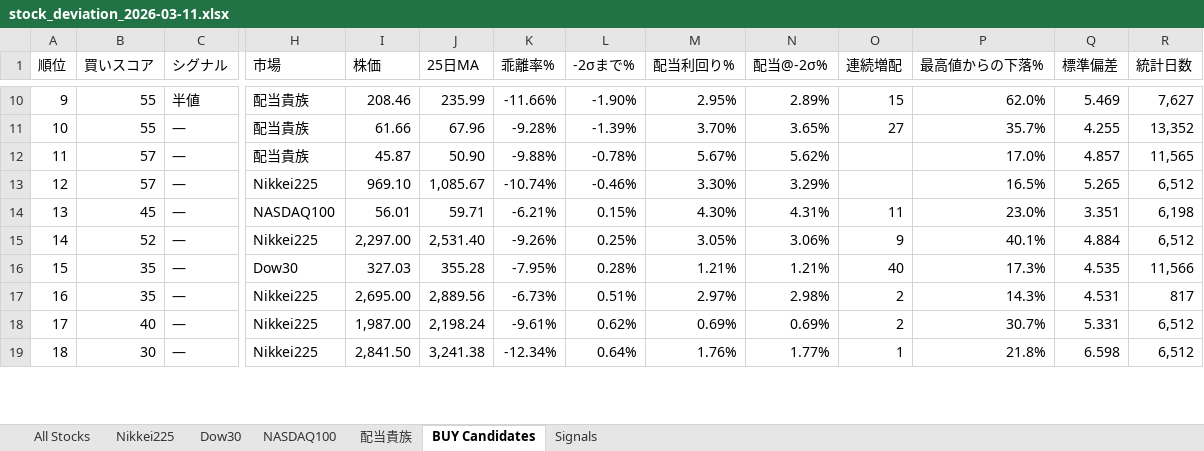
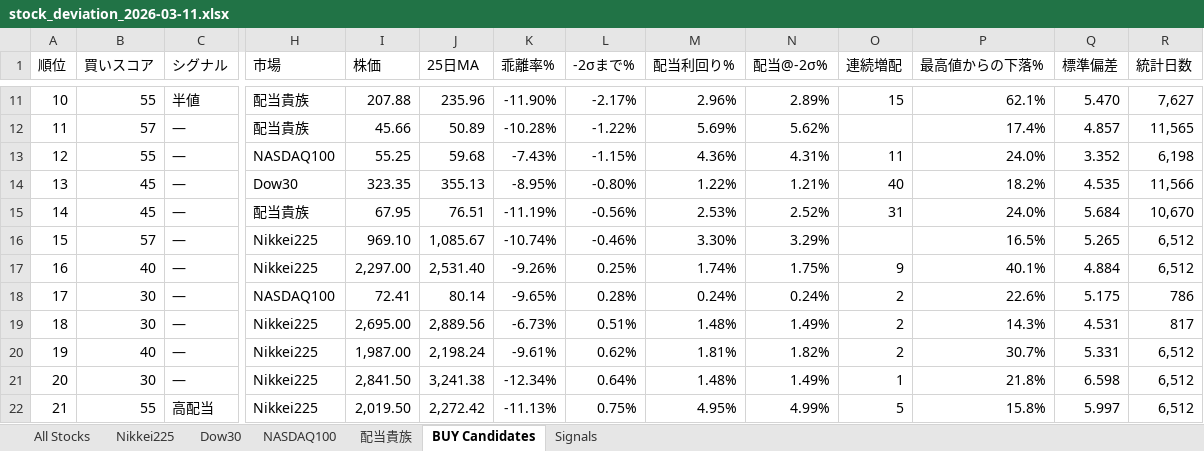
Before and after one commit to okanemochi-banzai/nikkei225-screener, an Excel workbook: output/stock_deviation_2026-03-11.xlsx, sheet BUY Candidates, drawn as a sheet; only a part is shown, gaps mark what is left out; values as stored, in another font and other column widths than the file's, no cell formats; removed rows and columns are numbered as before the commit, all else as after; rows hold the shown columns only; the diff covers the shown part only; the diff names each change by its address in the sheet, - before the commit and + after, or states it on an @@ line.

```diff
--- a/output/stock_deviation_2026-03-11.xlsx (sheet BUY Candidates)
+++ b/output/stock_deviation_2026-03-11.xlsx (sheet BUY Candidates)
@@ column A (順位) renumbered between rows 9 and 49 @@
-I11 (株価): 208.46
+I11 (株価): 207.88
-J11 (25日MA): 235.99
+J11 (25日MA): 235.96
-K11 (乖離率%): -11.66%
+K11 (乖離率%): -11.90%
-L11 (-2σまで%): -1.90%
+L11 (-2σまで%): -2.17%
-M11 (配当利回り%): 2.95%
+M11 (配当利回り%): 2.96%
-P11 (最高値からの下落%): 62.0%
+P11 (最高値からの下落%): 62.1%
-Q11 (標準偏差): 5.469
+Q11 (標準偏差): 5.470
-row 11: 10 | 55 | — | 配当貴族 | 61.66 | 67.96 | -9.28% | -1.39% | 3.70% | 3.65% | 27 | 35.7% | 4.255 | 13,352
-I12 (株価): 45.87
+I12 (株価): 45.66
-J12 (25日MA): 50.90
+J12 (25日MA): 50.89
-K12 (乖離率%): -9.88%
+K12 (乖離率%): -10.28%
-L12 (-2σまで%): -0.78%
+L12 (-2σまで%): -1.22%
-M12 (配当利回り%): 5.67%
+M12 (配当利回り%): 5.69%
-P12 (最高値からの下落%): 17.0%
+P12 (最高値からの下落%): 17.4%
+row 13: 12 | 55 | — | NASDAQ100 | 55.25 | 59.68 | -7.43% | -1.15% | 4.36% | 4.31% | 11 | 24.0% | 3.352 | 6,198
+row 14: 13 | 45 | — | Dow30 | 323.35 | 355.13 | -8.95% | -0.80% | 1.22% | 1.21% | 40 | 18.2% | 4.535 | 11,566
+row 15: 14 | 45 | — | 配当貴族 | 67.95 | 76.51 | -11.19% | -0.56% | 2.53% | 2.52% | 31 | 24.0% | 5.684 | 10,670
-row 14: 13 | 45 | — | NASDAQ100 | 56.01 | 59.71 | -6.21% | 0.15% | 4.30% | 4.31% | 11 | 23.0% | 3.351 | 6,198
-B17 (買いスコア): 52
+B17 (買いスコア): 40
-M17 (配当利回り%): 3.05%
+M17 (配当利回り%): 1.74%
-N17 (配当@-2σ%): 3.06%
+N17 (配当@-2σ%): 1.75%
-row 16: 15 | 35 | — | Dow30 | 327.03 | 355.28 | -7.95% | 0.28% | 1.21% | 1.21% | 40 | 17.3% | 4.535 | 11,566
+row 18: 17 | 30 | — | NASDAQ100 | 72.41 | 80.14 | -9.65% | 0.28% | 0.24% | 0.24% | 2 | 22.6% | 5.175 | 786
-B19 (買いスコア): 35
+B19 (買いスコア): 30
-M19 (配当利回り%): 2.97%
+M19 (配当利回り%): 1.48%
-N19 (配当@-2σ%): 2.98%
+N19 (配当@-2σ%): 1.49%
-M20 (配当利回り%): 0.69%
+M20 (配当利回り%): 1.81%
-N20 (配当@-2σ%): 0.69%
+N20 (配当@-2σ%): 1.82%
-M21 (配当利回り%): 1.76%
+M21 (配当利回り%): 1.48%
-N21 (配当@-2σ%): 1.77%
+N21 (配当@-2σ%): 1.49%
+row 22: 21 | 55 | 高配当 | Nikkei225 | 2,019.50 | 2,272.42 | -11.13% | 0.75% | 4.95% | 4.99% | 5 | 15.8% | 5.997 | 6,512
```
Also changed, not shown: 19 added rows, 19 removed rows and 63 edited cells elsewhere in this sheet, sheet All Stocks, sheet Signals, sheet NASDAQ100, sheet Nikkei225, sheet 配当貴族, sheet Dow30, cell formats, 4 other files.
